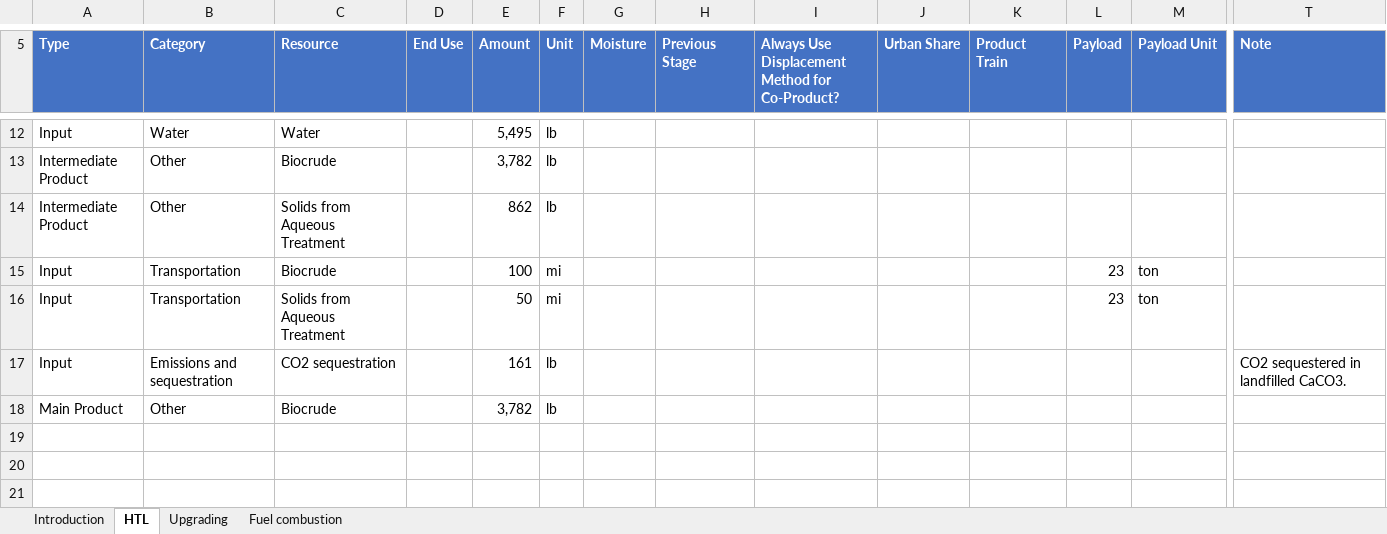
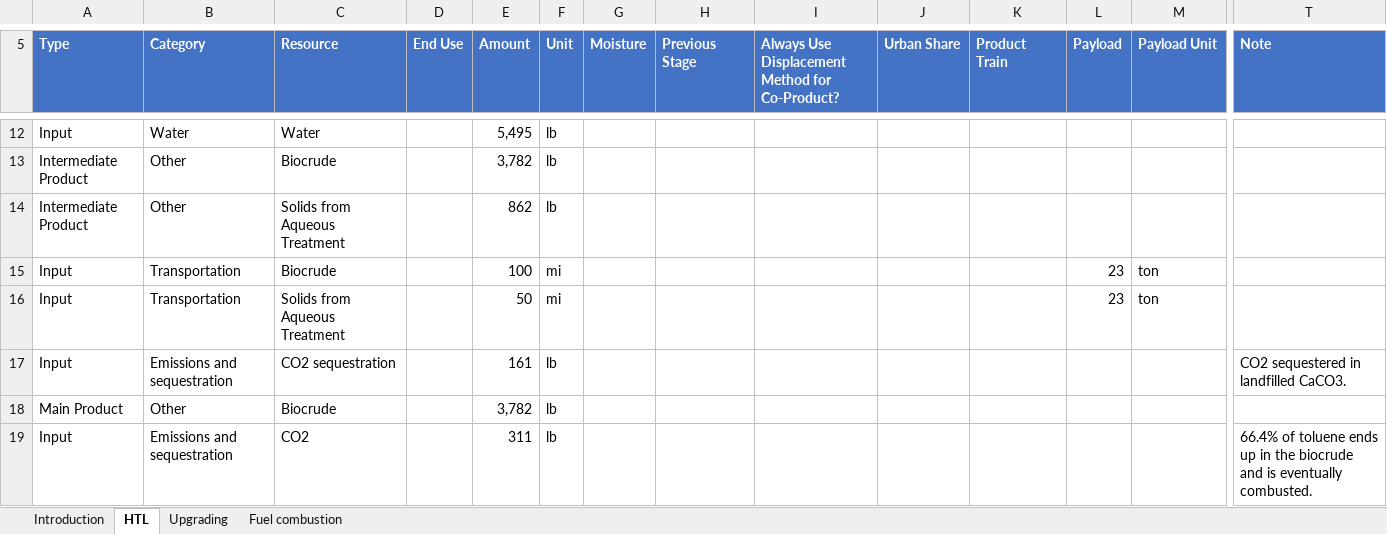
Before and after one commit to olw0905/Interactive-SCSA_Dash, an Excel workbook: static/Sludge HTL with NH3 removal_2023 SOT (solvent extraction).xlsm, sheet HTL, drawn as a sheet; only a part is shown, gaps mark what is left out; values as stored, in another font and other column widths than the file's, no borders; charts and pictures and table styles not drawn; rows hold the shown columns only; the diff names each change by its address in the sheet, - before the commit and + after, or states it on an @@ line.

Commit message:
Updated the LCI file for the sludge HTL 2023 SOT (solvent extraction)

```diff
--- a/static/Sludge HTL with NH3 removal_2023 SOT (solvent extraction).xlsm (sheet HTL)
+++ b/static/Sludge HTL with NH3 removal_2023 SOT (solvent extraction).xlsm (sheet HTL)
+row 19: Input | Emissions and sequestration | CO2 |  | 311 | lb |  |  |  |  |  |  |  | 66.4% of toluene ends up in the biocrude and is eventually combusted.
```
